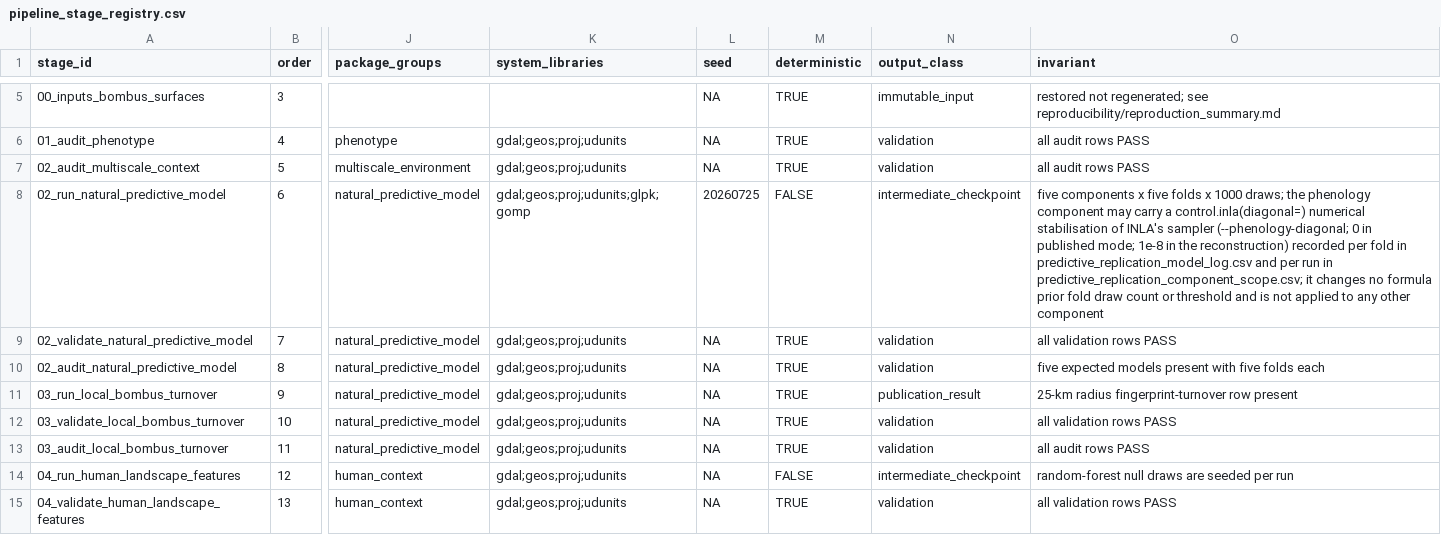
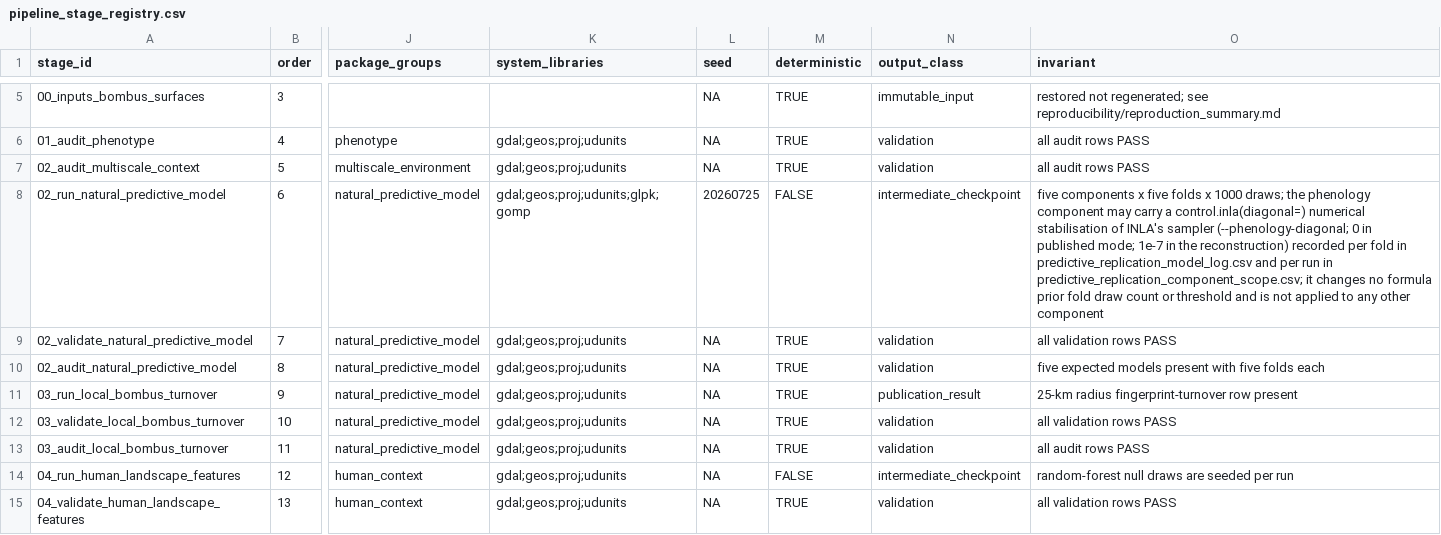
Before and after one commit to zuizui0223/hotarubukuro, a CSV file: reproducibility/pipeline_stage_registry.csv, drawn as a sheet; only a part is shown, gaps mark what is left out; the diff names each change by its address in the sheet, - before the commit and + after, or states it on an @@ line.

```diff
--- a/reproducibility/pipeline_stage_registry.csv
+++ b/reproducibility/pipeline_stage_registry.csv
-O8 (invariant): …published mode; 1e-8 in the…
+O8 (invariant): …published mode; 1e-7 in the…
```
Also changed, not shown: 4 other files.
